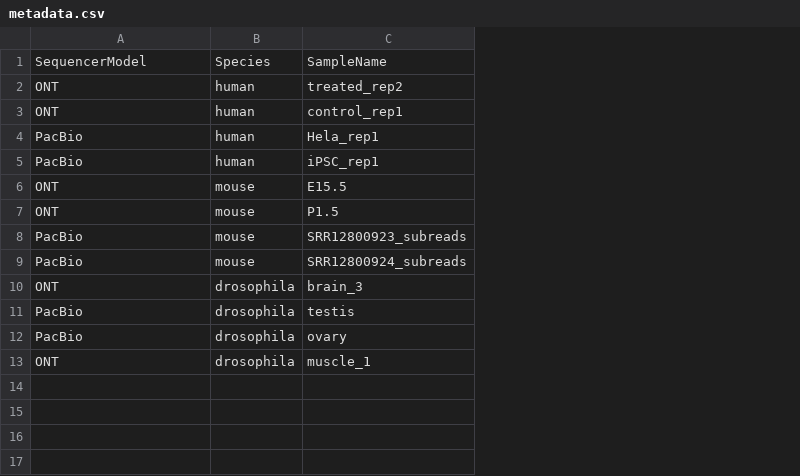
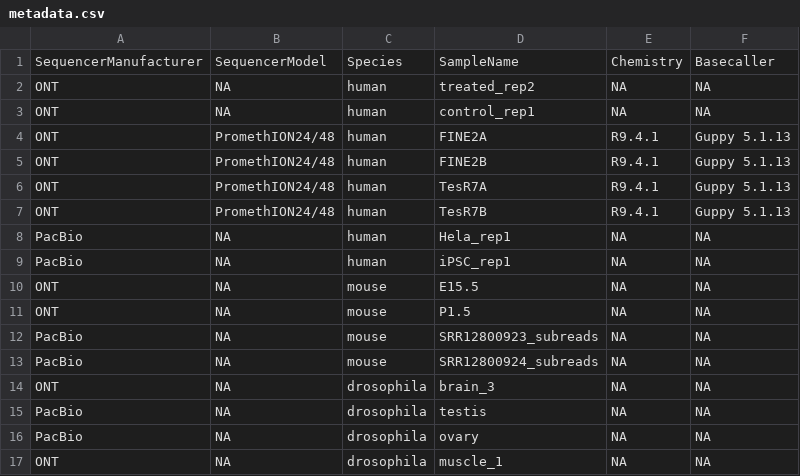
Before and after one commit to WanluLiuLab/yasim, a CSV file: suppl_data_analysis/syq_article/metadata.csv, drawn as a sheet; the diff names each change by its address in the sheet, - before the commit and + after, or states it on an @@ line.

Commit message:
More data analysis added

```diff
--- a/suppl_data_analysis/syq_article/metadata.csv
+++ b/suppl_data_analysis/syq_article/metadata.csv
+column B, rows 1-3: SequencerModel | NA | NA; rows 8-17: all NA
+column E, rows 1-3: Chemistry | NA | NA; rows 8-17: all NA
+column F, rows 1-3: Basecaller | NA | NA; rows 8-17: all NA
-A1: SequencerModel
+A1: SequencerManufacturer
+row 4: ONT | PromethION24/48 | human | FINE2A | R9.4.1 | Guppy 5.1.13
+row 5: ONT | PromethION24/48 | human | FINE2B | R9.4.1 | Guppy 5.1.13
+row 6: ONT | PromethION24/48 | human | TesR7A | R9.4.1 | Guppy 5.1.13
+row 7: ONT | PromethION24/48 | human | TesR7B | R9.4.1 | Guppy 5.1.13
```
Also changed, not shown: 11 other files.
